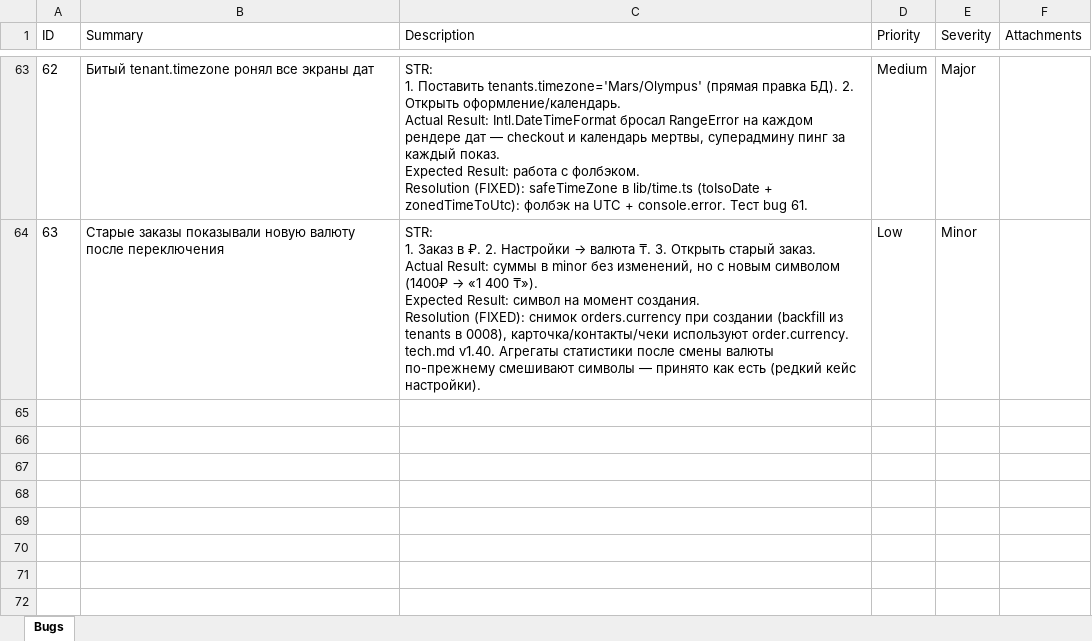
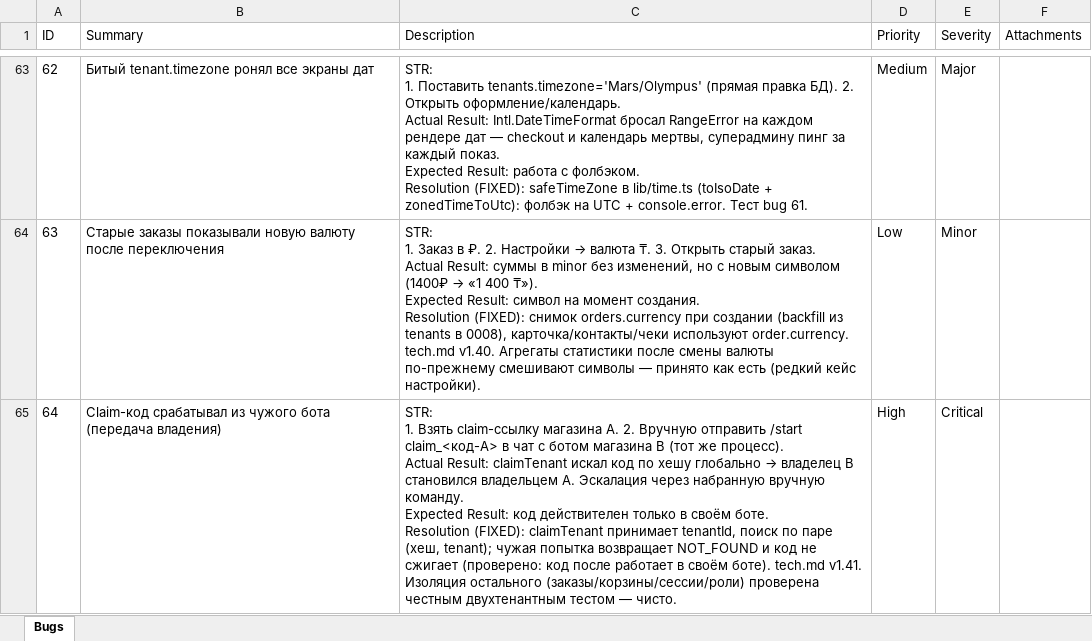
Before and after one commit to koyaware/confectioner-bot, an Excel workbook: docs/qa/bugs.xlsx, sheet Bugs, drawn as a sheet; only a part is shown, gaps mark what is left out; values as stored, in another font and other column widths than the file's, no borders; ↵ is a line break in a cell; the diff names each change by its address in the sheet, - before the commit and + after, or states it on an @@ line.

Commit message:
docs(qa): log bug 64

```diff
--- a/docs/qa/bugs.xlsx (sheet Bugs)
+++ b/docs/qa/bugs.xlsx (sheet Bugs)
+row 65: 64 | Claim-код срабатывал из чужого бота (передача владения) | STR: ↵ 1. Взять claim-ссылку магазина A. 2. Вручную отправить /start claim_<код-A> в чат с ботом магазина B (тот же процесс). ↵ Actual Result: claimTenant искал код по хешу глобально → владелец B становился владельцем A. Эскалация через набранную вручную команду. ↵ Expected Result: код действителен только в своём боте. ↵ Resolution (FIXED): claimTenant принимает tenantId, поиск по паре (хеш, tenant); чужая попытка возвращает NOT_FOUND и код не сжигает (проверено: код после работает в своём боте). tech.md v1.41. Изоляция остального (заказы/корзины/сессии/роли) проверена честным двухтенантным тестом — чисто. | High | Critical
```
